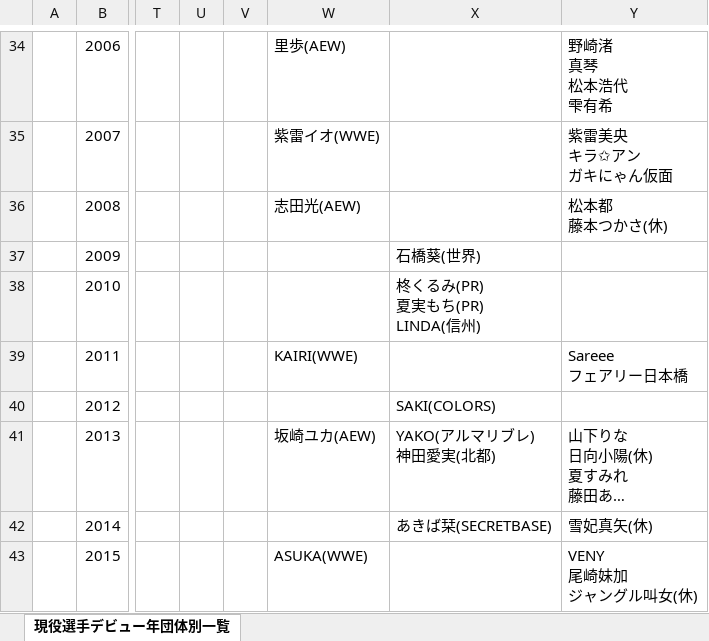
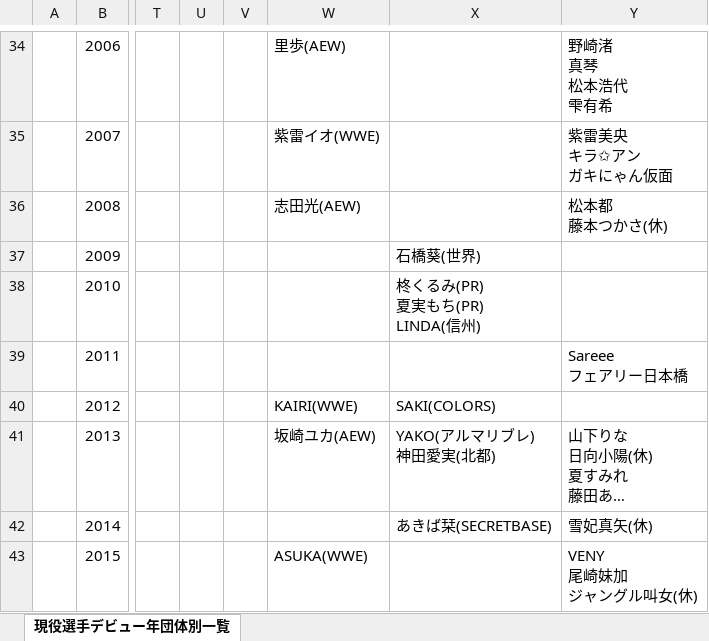
Before and after one commit to nakawankuma/joshi_wrestling_data, an Excel workbook: woman-excel.xlsx, sheet 現役選手デビュー年団体別一覧, drawn as a sheet; only a part is shown, gaps mark what is left out; long unchanged cells end in …; values as stored, in another font and other column widths than the file's, no borders; table styles not drawn; the diff names each change by its address in the sheet, - before the commit and + after, or states it on an @@ line.

```diff
--- a/woman-excel.xlsx (sheet 現役選手デビュー年団体別一覧)
+++ b/woman-excel.xlsx (sheet 現役選手デビュー年団体別一覧)
-W39: KAIRI(WWE)
+W39: (empty)
-W40: (empty)
+W40: KAIRI(WWE)
```
Also changed, not shown: 1 other file.
